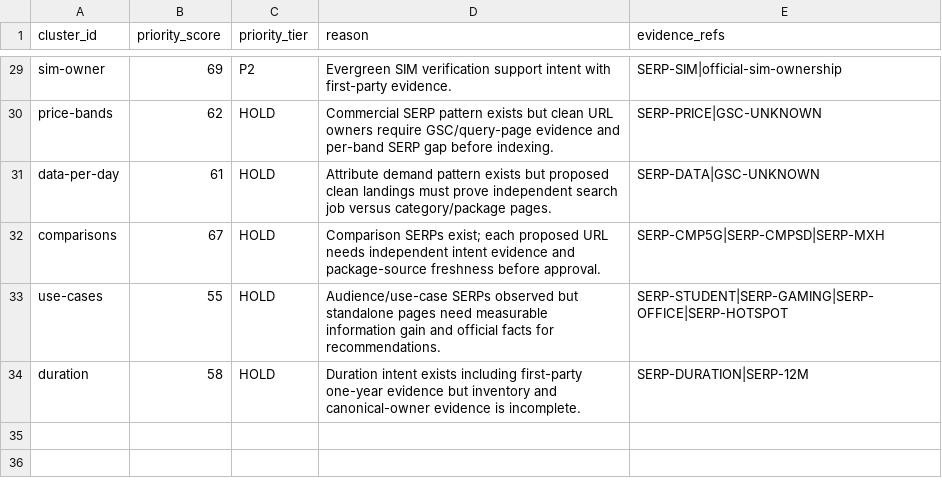
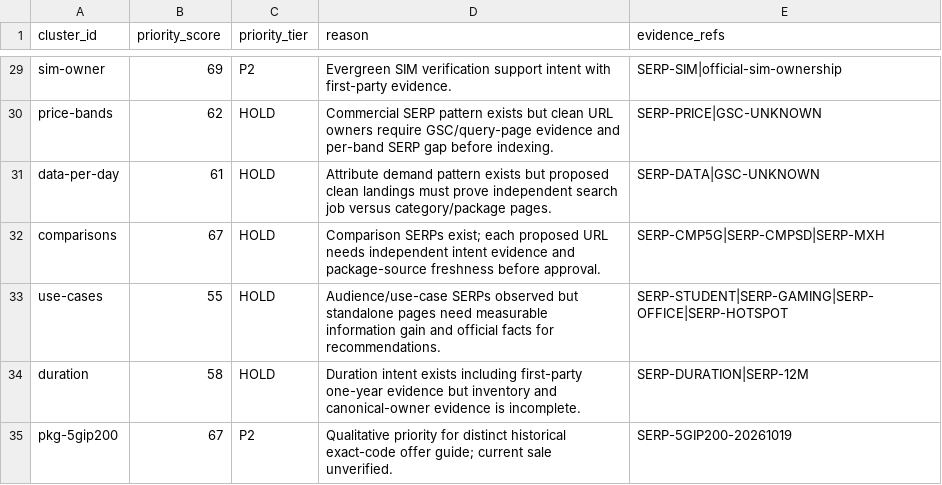
Before and after one commit to capquangfptminhlh/viet-9g, a CSV file: .website-os/evidence/keyword-priority-score.csv, drawn as a sheet; only a part is shown, gaps mark what is left out.

```diff
--- a/.website-os/evidence/keyword-priority-score.csv
+++ b/.website-os/evidence/keyword-priority-score.csv
@@ -34 +34,2 @@ use-cases,55,HOLD,Audience/use-case SERPs observed but standalone pages need mea
 duration,58,HOLD,Duration intent exists including first-party one-year evidence but inventory and canonical-owner evidence is incomplete.,SERP-DURATION|SERP-12M
+pkg-5gip200,67,P2,Qualitative priority for distinct historical exact-code offer guide; current sale unverified.,SERP-5GIP200-20261019
```
Also changed, not shown: .website-os/evidence/image-production-plan.csv, .website-os/evidence/keyword-cluster-map.csv, 9 other files.
